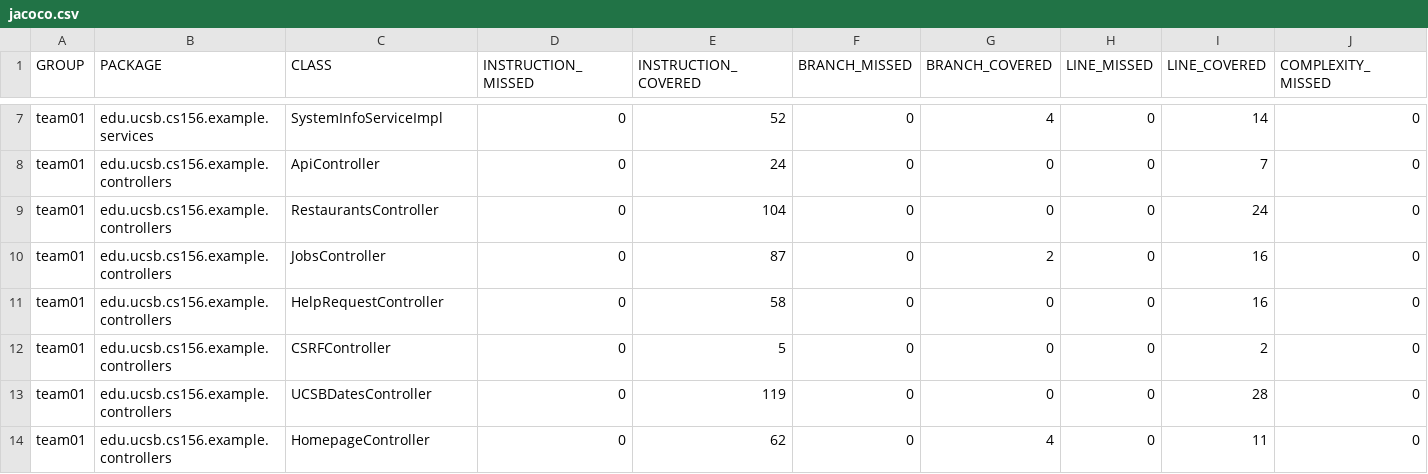
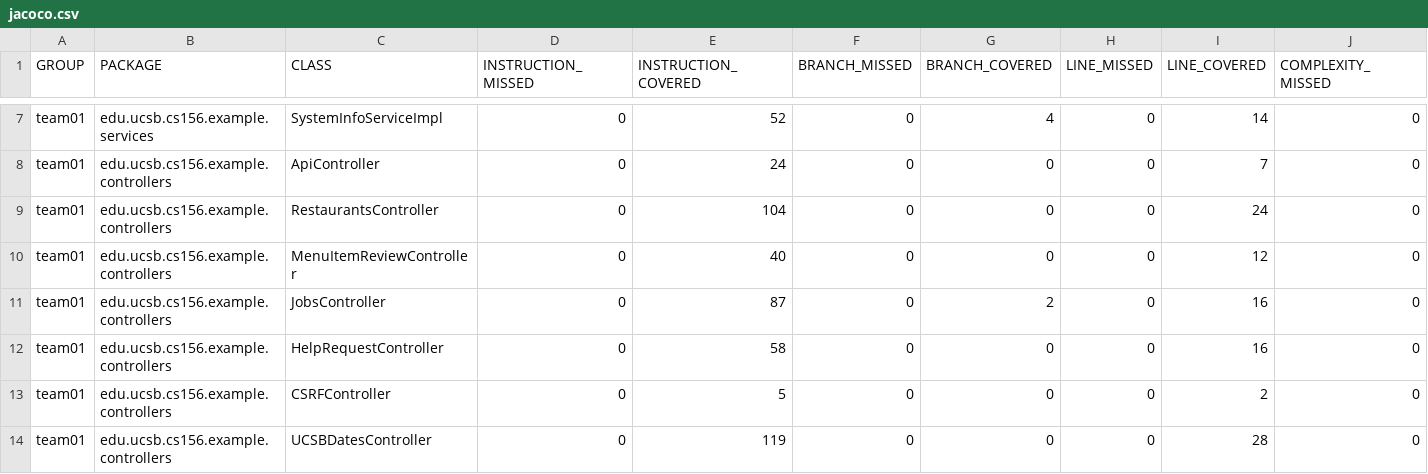
Before and after one commit to ucsb-cs156-f25/team01-f25-03, a CSV file: jacoco/jacoco.csv, drawn as a sheet; only a part is shown, gaps mark what is left out; the shorter side is filled out with more unchanged rows; rows hold the shown columns only; the diff names each change by its address in the sheet, - before the commit and + after, or states it on an @@ line.

Commit message:
Deploying to gh-pages from @ ucsb-cs156-f25/team01-f25-03@2776994f761d89978ff961066779933d4790f232 🚀

```diff
--- a/jacoco/jacoco.csv
+++ b/jacoco/jacoco.csv
+row 10: team01 | edu.ucsb.cs156.example.controllers | MenuItemReviewController | 0 | 40 | 0 | 0 | 0 | 12 | 0
```
Also changed, not shown: 7 other files.
